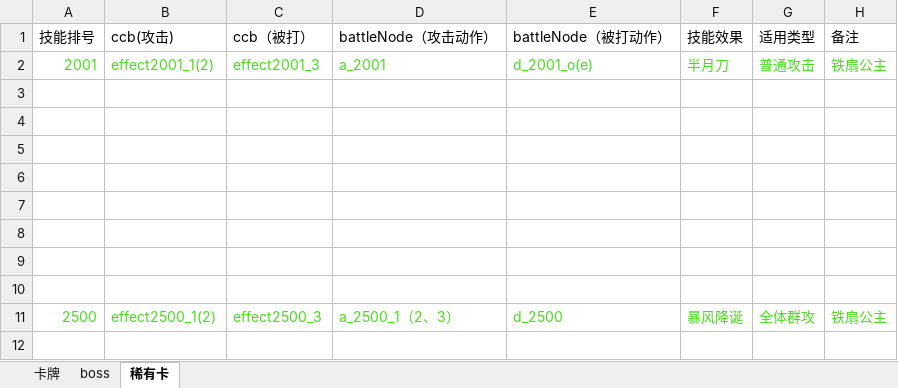
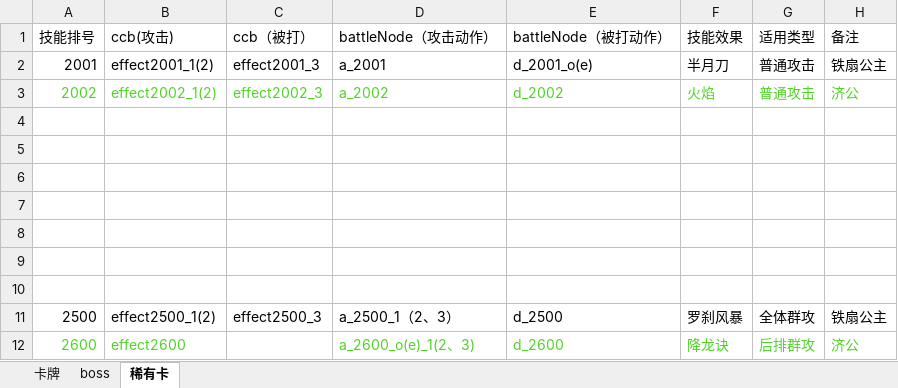
Before and after one commit to leasuregame/magpie, an Excel workbook: client/doc/战斗技能配置.xlsx, sheet 稀有卡, drawn as a sheet; values as stored, in another font and other column widths than the file's, no borders; removed rows and columns are numbered as before the commit, all else as after; the diff names each change by its address in the sheet, - before the commit and + after, or states it on an @@ line.

```diff
--- a/client/doc/战斗技能配置.xlsx (sheet 稀有卡)
+++ b/client/doc/战斗技能配置.xlsx (sheet 稀有卡)
-A2:H2 text colour: #47DD1A
+A2:H2 text colour: black
+row 3: 2002 | effect2002_1(2) | effect2002_3 | a_2002 | d_2002 | 火焰 | 普通攻击 | 济公
-row 10: (empty)
-A11:H11 text colour: #47DD1A
+A11:H11 text colour: black
-F11 (技能效果): 暴风降诞
+F11 (技能效果): 罗刹风暴
+row 12: 2600 | effect2600 |  | a_2600_o(e)_1(2、3) | d_2600 | 降龙诀 | 后排群攻 | 济公
```
Also changed, not shown: 44 other files.
